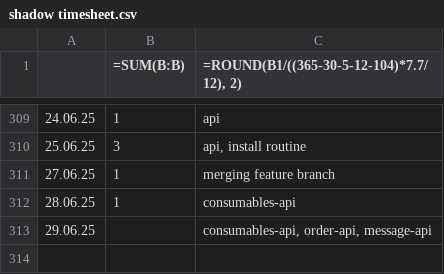
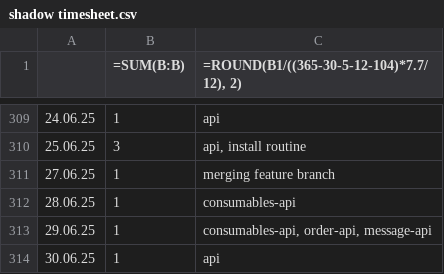
Before and after one commit to erroronline1/caro, a CSV file: shadow timesheet.csv, drawn as a sheet; only a part is shown, gaps mark what is left out.

Commit message:
more api payload parsing refactoring, works on my machine (apache); set correct file type to , drop empty file inputs from payload

```diff
--- a/shadow timesheet.csv
+++ b/shadow timesheet.csv
@@ -312,2 +312,3 @@
 28.06.25,1,consumables-api
-29.06.25,,"consumables-api, order-api, message-api"
+29.06.25,1,"consumables-api, order-api, message-api"
+30.06.25,1,api
```
Also changed, not shown: 1 other file.
